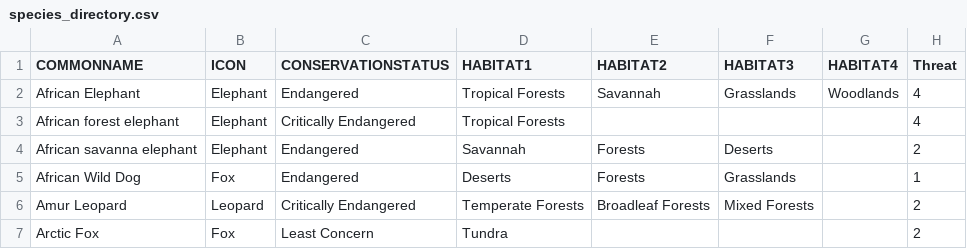
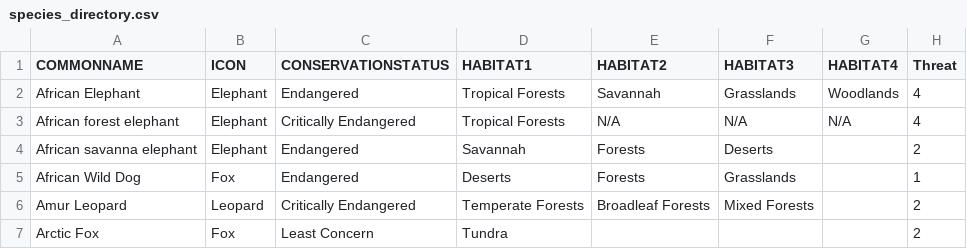
Before and after one commit to skyladfah/MajorStudio1_Qualitative, a CSV file: species_directory.csv, drawn as a sheet; only a part is shown.

Commit message:
Update species_directory.csv

```diff
--- a/species_directory.csv
+++ b/species_directory.csv
@@ -2,3 +2,3 @@ COMMONNAME,ICON,CONSERVATIONSTATUS,HABITAT1,HABITAT2,HABITAT3,HABITAT4,Threat
 African Elephant,Elephant,Endangered,Tropical Forests,Savannah,Grasslands,Woodlands,4
-African forest elephant,Elephant,Critically Endangered,Tropical Forests,,,,4
+African forest elephant,Elephant,Critically Endangered,Tropical Forests,N/A,N/A,N/A,4
 African savanna elephant,Elephant,Endangered,Savannah,Forests,Deserts,,2
```
